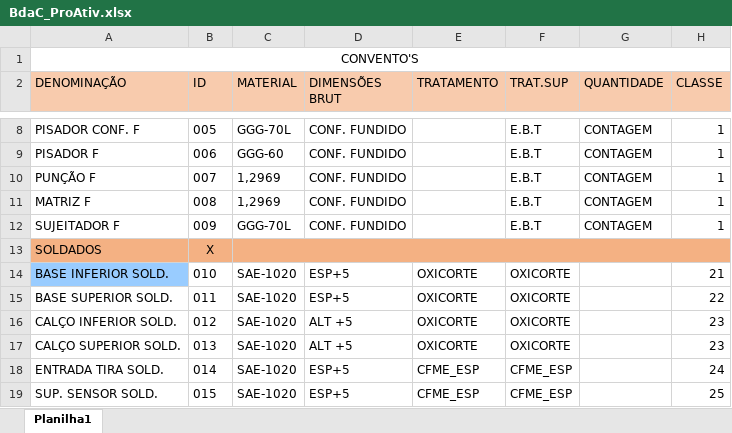
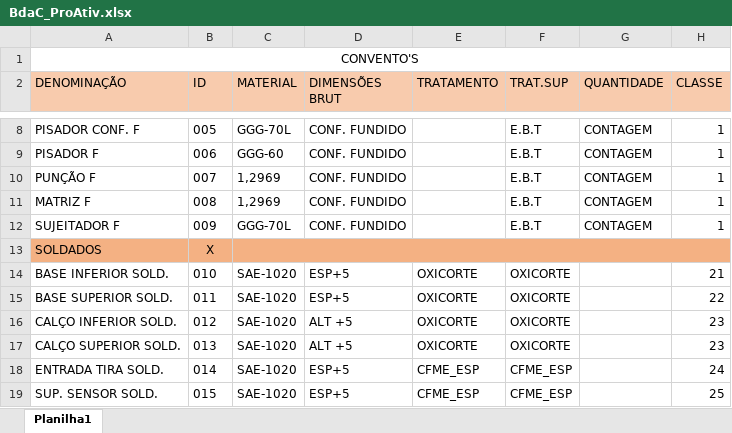
Before and after one commit to Batleman07/HidefranSLDmacro, an Excel workbook: BdaC_ProAtiv.xlsx, sheet Planilha1, drawn as a sheet; only a part is shown, gaps mark what is left out; values as stored, in another font and other column widths than the file's, no borders; the diff names each change by its address in the sheet, - before the commit and + after, or states it on an @@ line.

```diff
--- a/BdaC_ProAtiv.xlsx (sheet Planilha1)
+++ b/BdaC_ProAtiv.xlsx (sheet Planilha1)
-A14 fill: #99CCFF
+A14 fill: none
```
Also changed, not shown: 2 other files.
